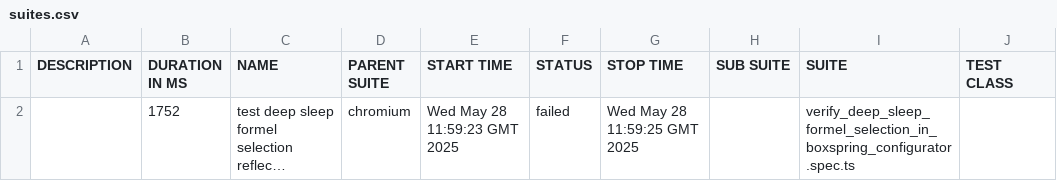
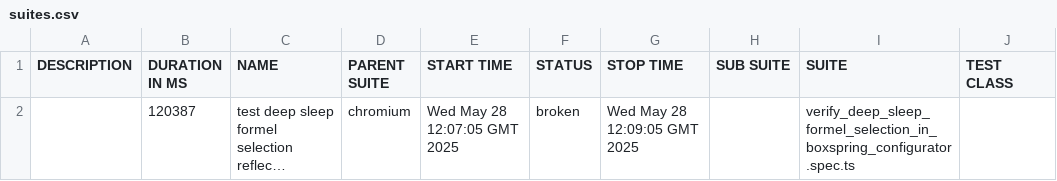
Before and after one commit to shahbaz844/Mozart-Automation, a CSV file: data/suites.csv, drawn as a sheet; only a part is shown; long unchanged cells end in …; the diff names each change by its address in the sheet, - before the commit and + after, or states it on an @@ line.

```diff
--- a/data/suites.csv
+++ b/data/suites.csv
-B2 (DURATION IN MS): 1752
+B2 (DURATION IN MS): 120387
-E2 (START TIME): Wed May 28 11:59:23 GMT 2025
+E2 (START TIME): Wed May 28 12:07:05 GMT 2025
-F2 (STATUS): failed
+F2 (STATUS): broken
-G2 (STOP TIME): Wed May 28 11:59:25 GMT 2025
+G2 (STOP TIME): Wed May 28 12:09:05 GMT 2025
```
Also changed, not shown: 52 other files.
